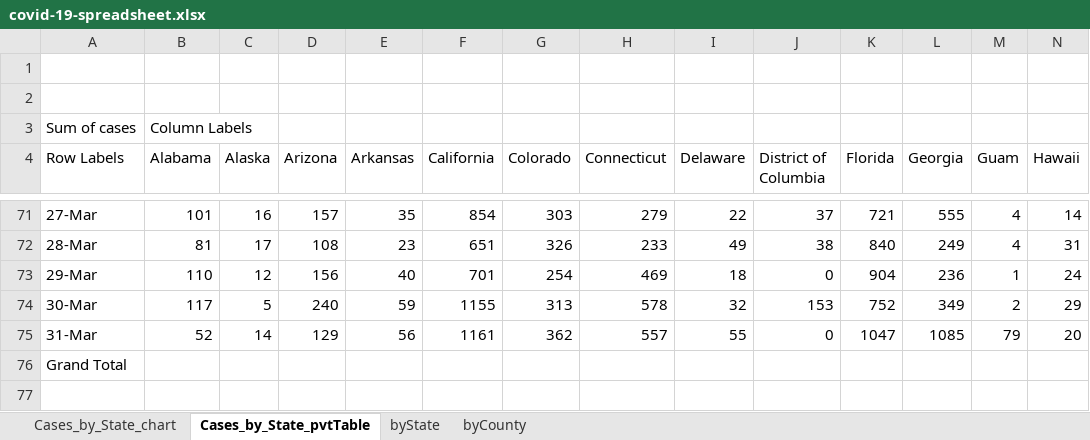
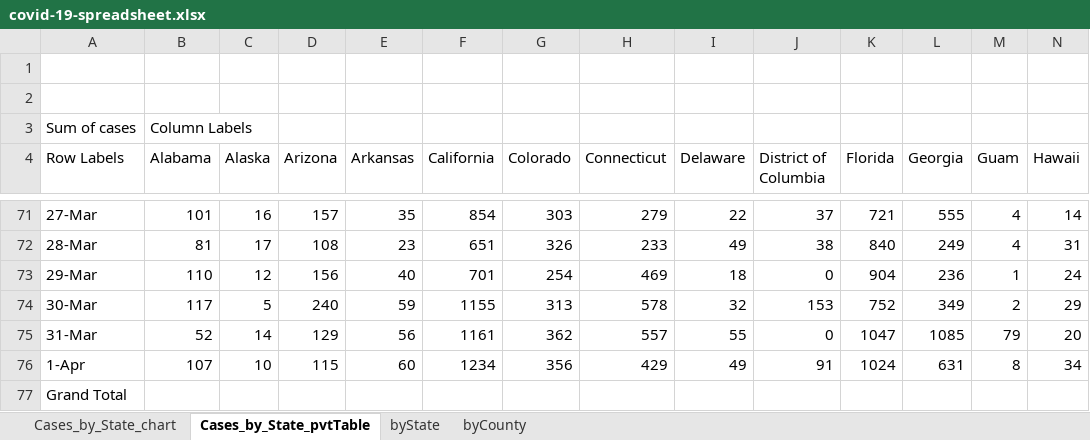
Before and after one commit to scbressler/COVID-19-Project, an Excel workbook: covid-19-spreadsheet.xlsx, sheet Cases_by_State_pvtTable, drawn as a sheet; only a part is shown, gaps mark what is left out; values as stored, in another font and other column widths than the file's, no borders; rows hold the shown columns only; the diff names each change by its address in the sheet, - before the commit and + after, or states it on an @@ line.

Commit message:
New cases vs total cases movie
Animated plot showing the number of new cases versus the number of total cases for the US

```diff
--- a/covid-19-spreadsheet.xlsx (sheet Cases_by_State_pvtTable)
+++ b/covid-19-spreadsheet.xlsx (sheet Cases_by_State_pvtTable)
+row 76: 1-Apr | 107 | 10 | 115 | 60 | 1234 | 356 | 429 | 49 | 91 | 1024 | 631 | 8 | 34
```
Also changed, not shown: sheet byCounty, sheet byState, charts or pictures, 8 other files.
